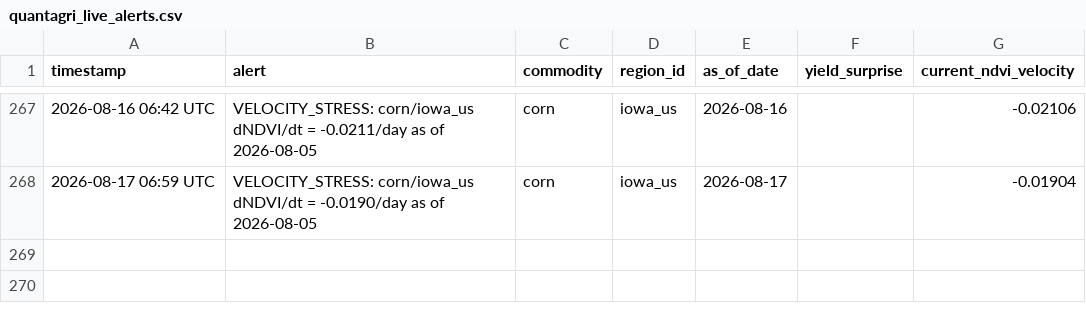
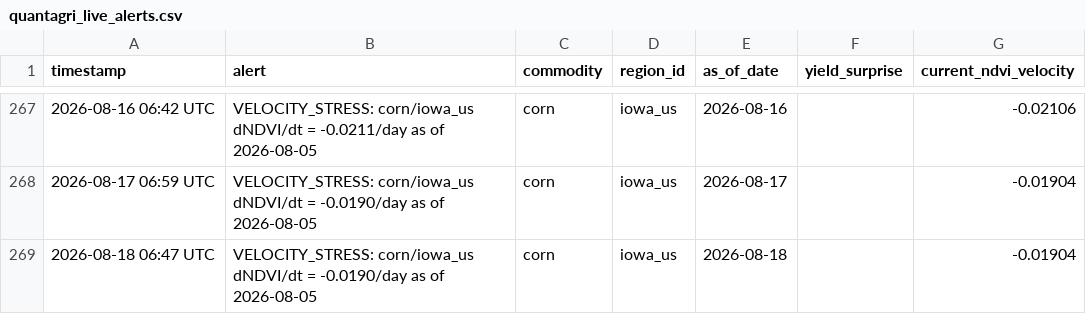
Before and after one commit to rmkenv/quantag, a CSV file: quantagri_live/quantagri_live_alerts.csv, drawn as a sheet; only a part is shown, gaps mark what is left out.

```diff
--- a/quantagri_live/quantagri_live_alerts.csv
+++ b/quantagri_live/quantagri_live_alerts.csv
@@ -268 +268,2 @@ timestamp,alert,commodity,region_id,as_of_date,yield_surprise,current_ndvi_veloc
 2026-08-17 06:59 UTC,VELOCITY_STRESS: corn/iowa_us dNDVI/dt = -0.0190/day as of 2026-08-05,corn,iowa_us,2026-08-17,,-0.01904
+2026-08-18 06:47 UTC,VELOCITY_STRESS: corn/iowa_us dNDVI/dt = -0.0190/day as of 2026-08-05,corn,iowa_us,2026-08-18,,-0.01904
```
Also changed, not shown: quantagri_live/quantagri_live_results.csv, quantagri_live/quantagri_signal_scorecard.csv.
